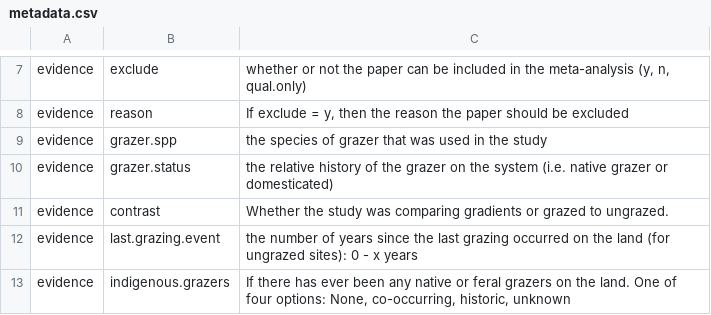
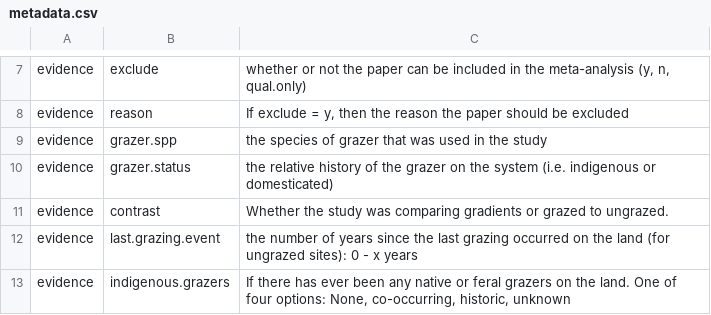
Before and after one commit to afilazzola/grazing.meta, a CSV file: data/metadata.csv, drawn as a sheet; only a part is shown, gaps mark what is left out.

Commit message:
updated meta-data and added an FAQ

```diff
--- a/data/metadata.csv
+++ b/data/metadata.csv
@@ -9,3 +9,3 @@ evidence,reason,"If exclude = y, then the reason the paper should be excluded"
 evidence,grazer.spp,the species of grazer that was used in the study
-evidence,grazer.status,the relative history of the grazer on the system (i.e. native grazer or domesticated)
+evidence,grazer.status,the relative history of the grazer on the system (i.e. indigenous or domesticated)
 evidence,contrast,Whether the study was comparing gradients or grazed to ungrazed.
```
Also changed, not shown: 1 other file.
